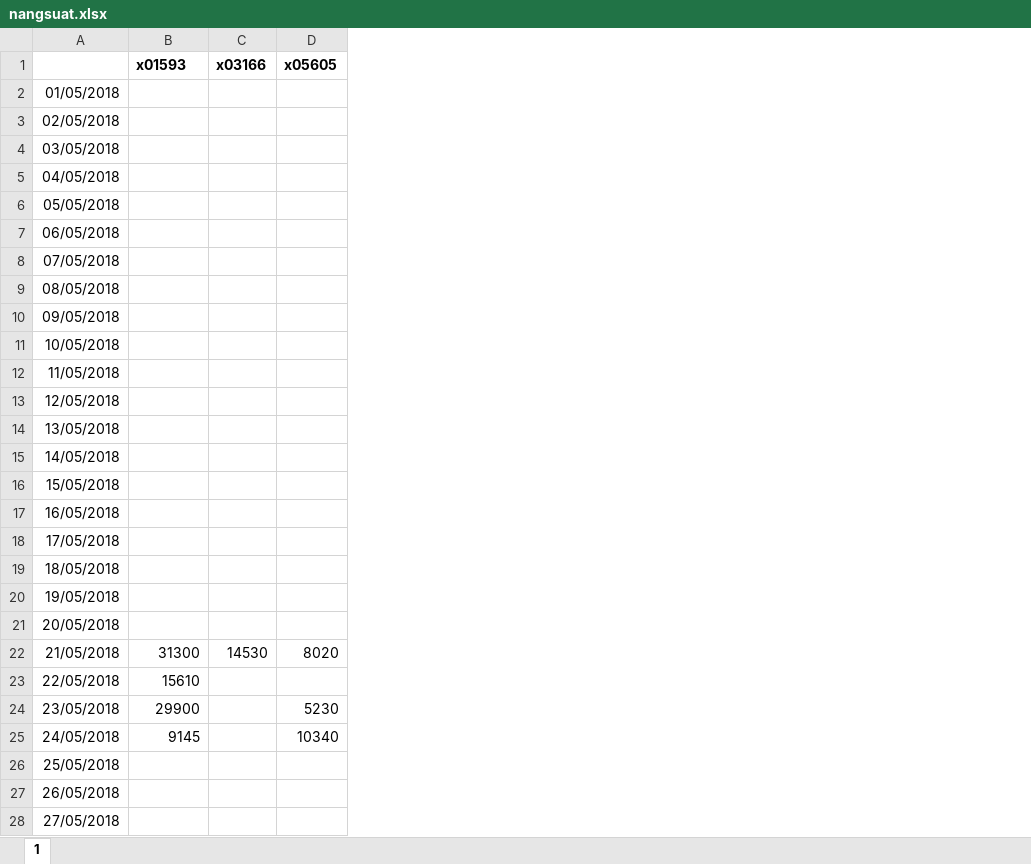
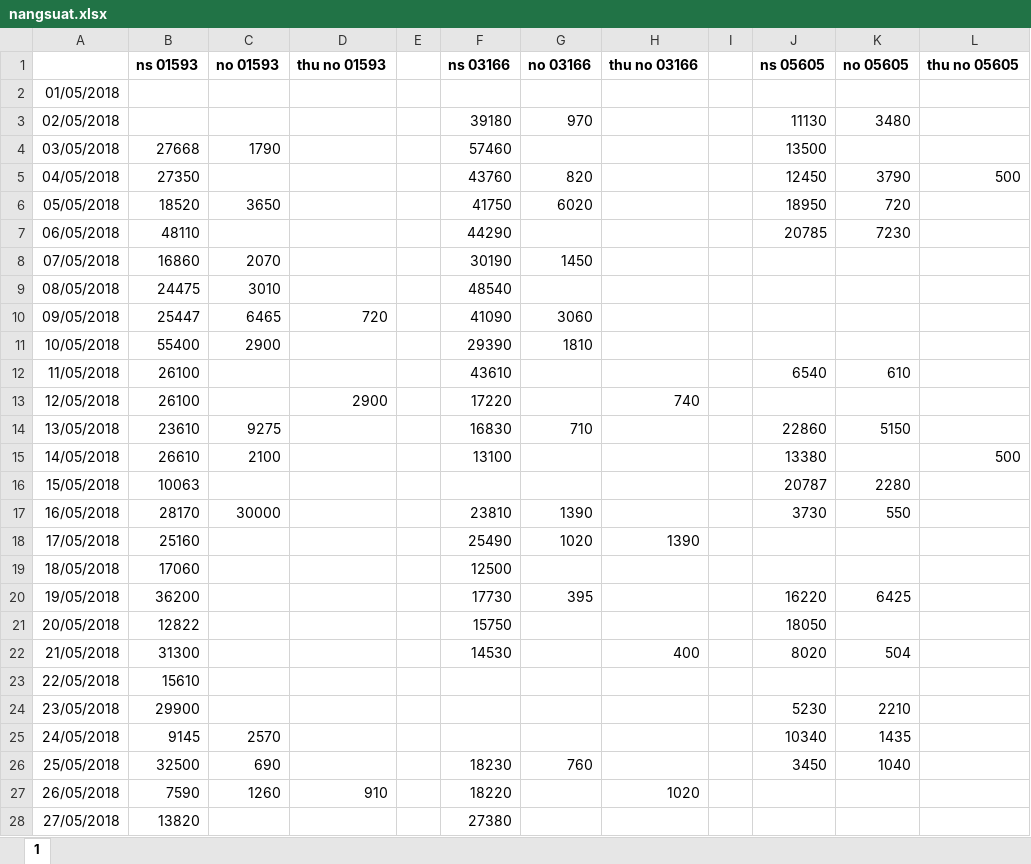
Before and after one commit to caothu159/PHPExcel, an Excel workbook: Data/052018/nangsuat.xlsx, sheet 1, drawn as a sheet; only a part is shown; values as stored, in another font and other column widths than the file's, no borders; removed rows and columns are numbered as before the commit, all else as after; the diff covers the shown part only; the diff names each change by its address in the sheet, - before the commit and + after, or states it on an @@ line.

```diff
--- a/Data/052018/nangsuat.xlsx (sheet 1)
+++ b/Data/052018/nangsuat.xlsx (sheet 1)
-column C (x03166), row 22: 14530
-column D (x05605), rows 22-25: 8020 |  | 5230 | 10340
+column C (no 01593), rows 4-27: 1790 |  | 3650 |  | 2070 | 3010 | 6465 | 2900 |  |  | 9275 | 2100 |  | 30000 |  |  |  |  |  |  |  | 2570 | 690 | 1260
+column D (thu no 01593), rows 10-27: 720 |  |  | 2900 |  |  |  |  |  |  |  |  |  |  |  |  |  | 910
+column E, empty
+column F (ns 03166), rows 3-28: 39180 | 57460 | 43760 | 41750 | 44290 | 30190 | 48540 | 41090 | 29390 | 43610 | 17220 | 16830 | 13100 |  | 23810 | 25490 | 12500 | 17730 | 15750 | 14530 |  |  |  | 18230 | 18220 | 27380
+column G (no 03166), rows 3-26: 970 |  | 820 | 6020 |  | 1450 |  | 3060 | 1810 |  |  | 710 |  |  | 1390 | 1020 |  | 395 |  |  |  |  |  | 760
+column H (thu no 03166), rows 13-27: 740 |  |  |  |  | 1390 |  |  |  | 400 |  |  |  |  | 1020
+column I, empty
+column J (ns 05605), rows 3-26: 11130 | 13500 | 12450 | 18950 | 20785 |  |  |  |  | 6540 |  | 22860 | 13380 | 20787 | 3730 |  |  | 16220 | 18050 | 8020 |  | 5230 | 10340 | 3450
+column K (no 05605), rows 3-26: 3480 |  | 3790 | 720 | 7230 |  |  |  |  | 610 |  | 5150 |  | 2280 | 550 |  |  | 6425 |  | 504 |  | 2210 | 1435 | 1040
+column L (thu no 05605), rows 5-15: 500 |  |  |  |  |  |  |  |  |  | 500
-B1: x01593
+B1: ns 01593
-B4 (ns 01593): (empty)
+B4 (ns 01593): 27668
-B5 (ns 01593): (empty)
+B5 (ns 01593): 27350
-B6 (ns 01593): (empty)
+B6 (ns 01593): 18520
-B7 (ns 01593): (empty)
+B7 (ns 01593): 48110
-B8 (ns 01593): (empty)
+B8 (ns 01593): 16860
-B9 (ns 01593): (empty)
+B9 (ns 01593): 24475
-B10 (ns 01593): (empty)
+B10 (ns 01593): 25447
-B11 (ns 01593): (empty)
+B11 (ns 01593): 55400
-B12:B13 (ns 01593): (empty)
+B12:B13 (ns 01593): 26100
-B14 (ns 01593): (empty)
+B14 (ns 01593): 23610
-B15 (ns 01593): (empty)
+B15 (ns 01593): 26610
-B16 (ns 01593): (empty)
+B16 (ns 01593): 10063
-B17 (ns 01593): (empty)
+B17 (ns 01593): 28170
-B18 (ns 01593): (empty)
+B18 (ns 01593): 25160
-B19 (ns 01593): (empty)
+B19 (ns 01593): 17060
-B20 (ns 01593): (empty)
+B20 (ns 01593): 36200
-B21 (ns 01593): (empty)
+B21 (ns 01593): 12822
-B26 (ns 01593): (empty)
+B26 (ns 01593): 32500
-B27 (ns 01593): (empty)
+B27 (ns 01593): 7590
-B28 (ns 01593): (empty)
+B28 (ns 01593): 13820
```
Also changed, not shown: 4 edited cells elsewhere in this sheet, Data/052018/chamcong.xlsx, Data/052018/nhanvien.xlsx, 9 other files.
